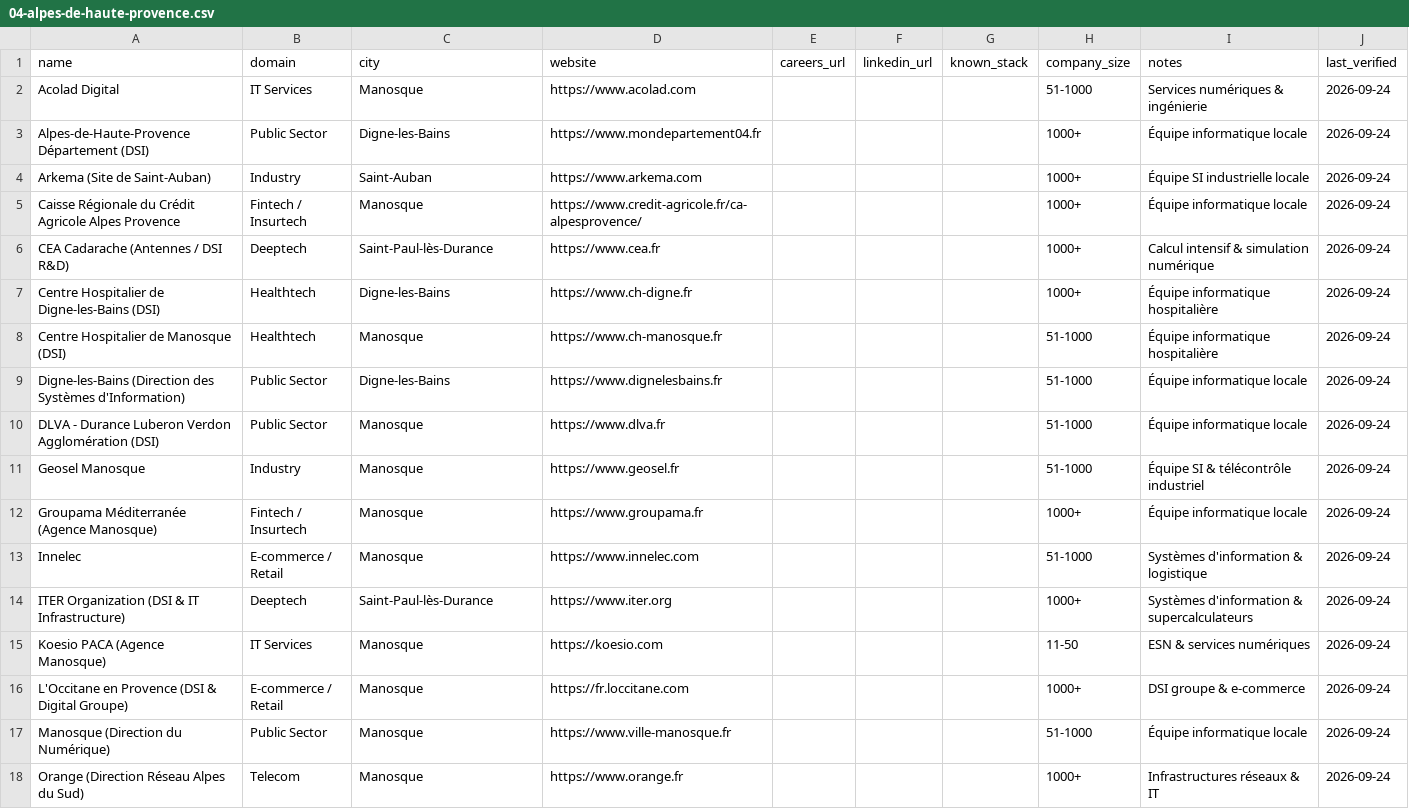
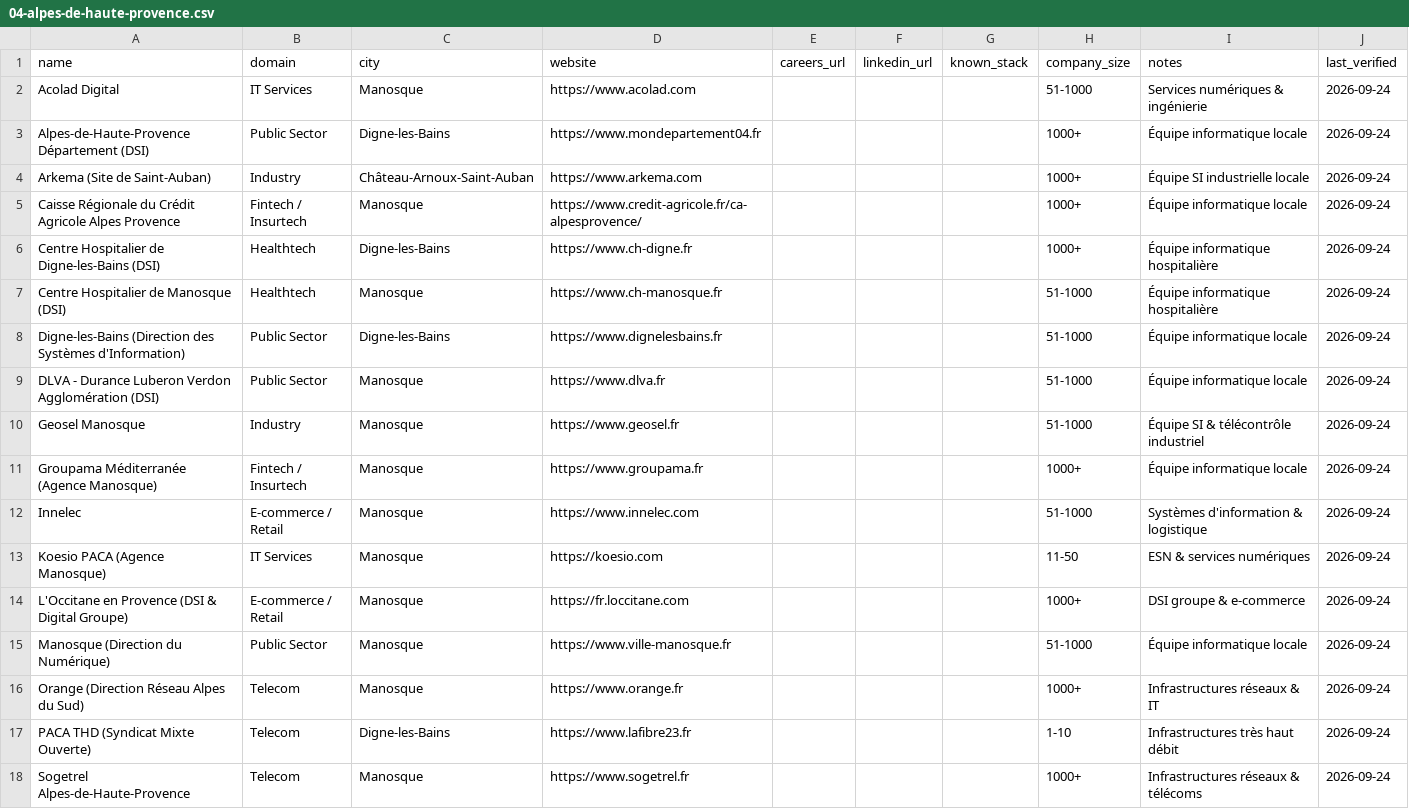
Before and after one commit to Korgys/tech-companies-in-france, a CSV file: data/provence-alpes-cote-d-azur/04-alpes-de-haute-provence.csv, drawn as a sheet; only a part is shown; the shorter side is filled out with more unchanged rows.

Commit message:
fix: Correct geographic locations and duplicate entries (#15)

```diff
--- a/data/provence-alpes-cote-d-azur/04-alpes-de-haute-provence.csv
+++ b/data/provence-alpes-cote-d-azur/04-alpes-de-haute-provence.csv
@@ -3,5 +3,4 @@ Acolad Digital,IT Services,Manosque,https://www.acolad.com,,,,51-1000,Services n
 Alpes-de-Haute-Provence Département (DSI),Public Sector,Digne-les-Bains,https://www.mondepartement04.fr,,,,1000+,Équipe informatique locale,2026-09-24
-Arkema (Site de Saint-Auban),Industry,Saint-Auban,https://www.arkema.com,,,,1000+,Équipe SI industrielle locale,2026-09-24
+Arkema (Site de Saint-Auban),Industry,Château-Arnoux-Saint-Auban,https://www.arkema.com,,,,1000+,Équipe SI industrielle locale,2026-09-24
 Caisse Régionale du Crédit Agricole Alpes Provence,Fintech / Insurtech,Manosque,https://www.credit-agricole.fr/ca-alpesprovence/,,,,1000+,Équipe informatique locale,2026-09-24
-CEA Cadarache (Antennes / DSI R&D),Deeptech,Saint-Paul-lès-Durance,https://www.cea.fr,,,,1000+,Calcul intensif & simulation numérique,2026-09-24
 Centre Hospitalier de Digne-les-Bains (DSI),Healthtech,Digne-les-Bains,https://www.ch-digne.fr,,,,1000+,Équipe informatique hospitalière,2026-09-24
@@ -13,3 +12,2 @@ Groupama Méditerranée (Agence Manosque),Fintech / Insurtech,Manosque,https://w
 Innelec,E-commerce / Retail,Manosque,https://www.innelec.com,,,,51-1000,Systèmes d'information & logistique,2026-09-24
-ITER Organization (DSI & IT Infrastructure),Deeptech,Saint-Paul-lès-Durance,https://www.iter.org,,,,1000+,Systèmes d'information & supercalculateurs,2026-09-24
 Koesio PACA (Agence Manosque),IT Services,Manosque,https://koesio.com,,,,11-50,ESN & services numériques,2026-09-24
```
Also changed, not shown: data/grand-est/52-haute-marne.csv, data/hauts-de-france/59-nord.csv, 16 other files.
